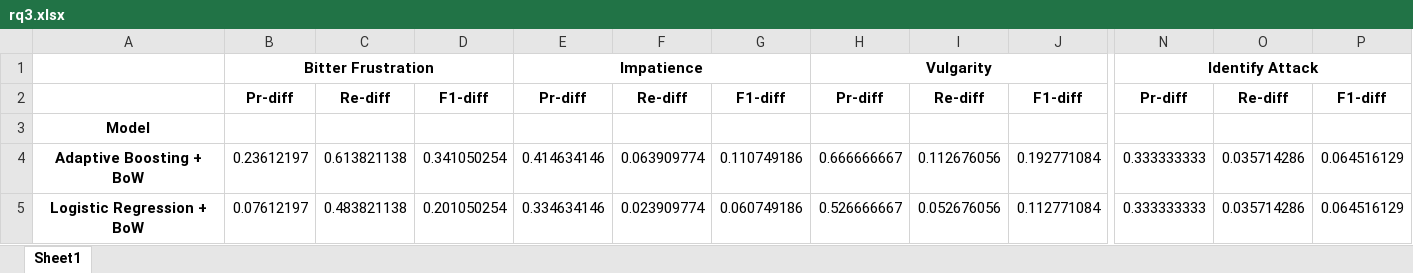
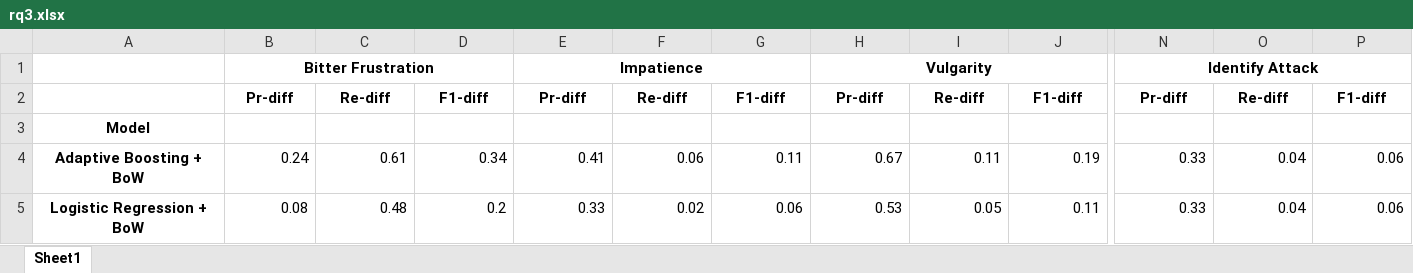
Before and after one commit to reset-ufc/slm-evaluation-incivility, an Excel workbook: fine_granularity/results_table/rq3.xlsx, sheet Sheet1, drawn as a sheet; only a part is shown, gaps mark what is left out; values as stored, in another font and other column widths than the file's, no borders; the diff covers the shown part only; the diff names each change by its address in the sheet, - before the commit and + after, or states it on an @@ line.

```diff
--- a/fine_granularity/results_table/rq3.xlsx (sheet Sheet1)
+++ b/fine_granularity/results_table/rq3.xlsx (sheet Sheet1)
-B4: 0.23612197
+B4: 0.24
-C4: 0.613821138
+C4: 0.61
-D4: 0.341050254
+D4: 0.34
-E4: 0.414634146
+E4: 0.41
-F4: 0.063909774
+F4: 0.06
-G4: 0.110749186
+G4: 0.11
-H4: 0.666666667
+H4: 0.67
-I4: 0.112676056
+I4: 0.11
-J4: 0.192771084
+J4: 0.19
-N4:N5: 0.333333333
+N4:N5: 0.33
-O4:O5: 0.035714286
+O4:O5: 0.04
-P4:P5: 0.064516129
+P4:P5: 0.06
-B5: 0.07612197
+B5: 0.08
-C5: 0.483821138
+C5: 0.48
-D5: 0.201050254
+D5: 0.2
-E5: 0.334634146
+E5: 0.33
-F5: 0.023909774
+F5: 0.02
-G5: 0.060749186
+G5: 0.06
-H5: 0.526666667
+H5: 0.53
-I5: 0.052676056
+I5: 0.05
-J5: 0.112771084
+J5: 0.11
```
Also changed, not shown: 174 edited cells elsewhere in this sheet, 1 other file.
